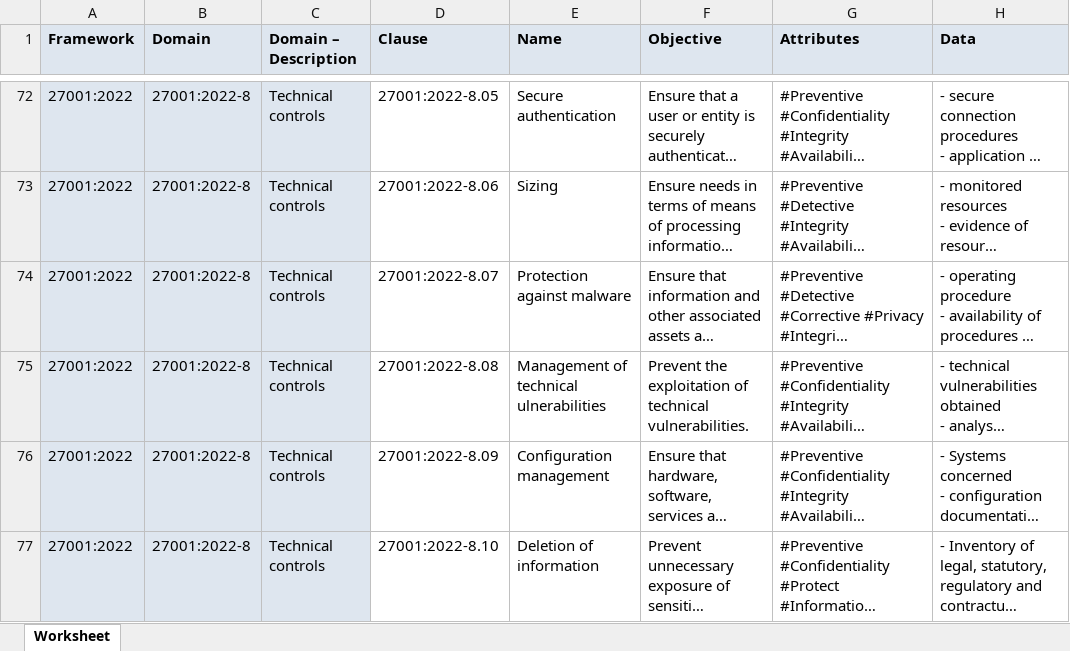
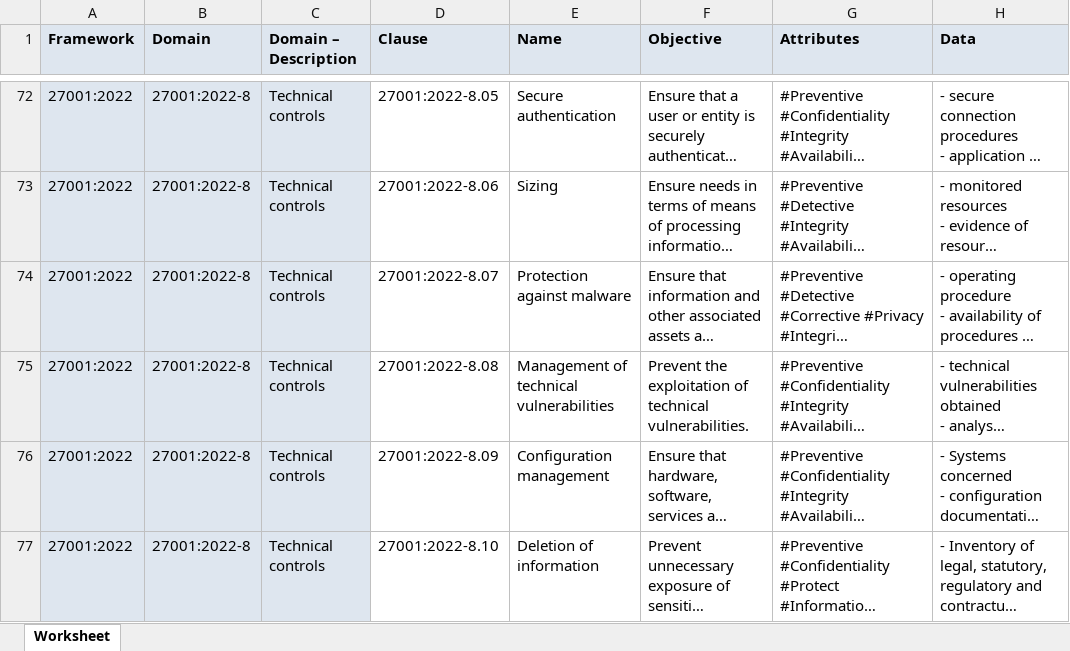
Before and after one commit to dbarzin/deming, an Excel workbook: storage/app/repository/ISO27001-2022.en.xlsx, sheet Worksheet, drawn as a sheet; only a part is shown, gaps mark what is left out; long unchanged cells end in …; values as stored, in another font and other column widths than the file's, no borders; the diff names each change by its address in the sheet, - before the commit and + after, or states it on an @@ line.

Commit message:
fix typos

```diff
--- a/storage/app/repository/ISO27001-2022.en.xlsx (sheet Worksheet)
+++ b/storage/app/repository/ISO27001-2022.en.xlsx (sheet Worksheet)
-E75 (Name): Management of technical ulnerabilities
+E75 (Name): Management of technical vulnerabilities
```
